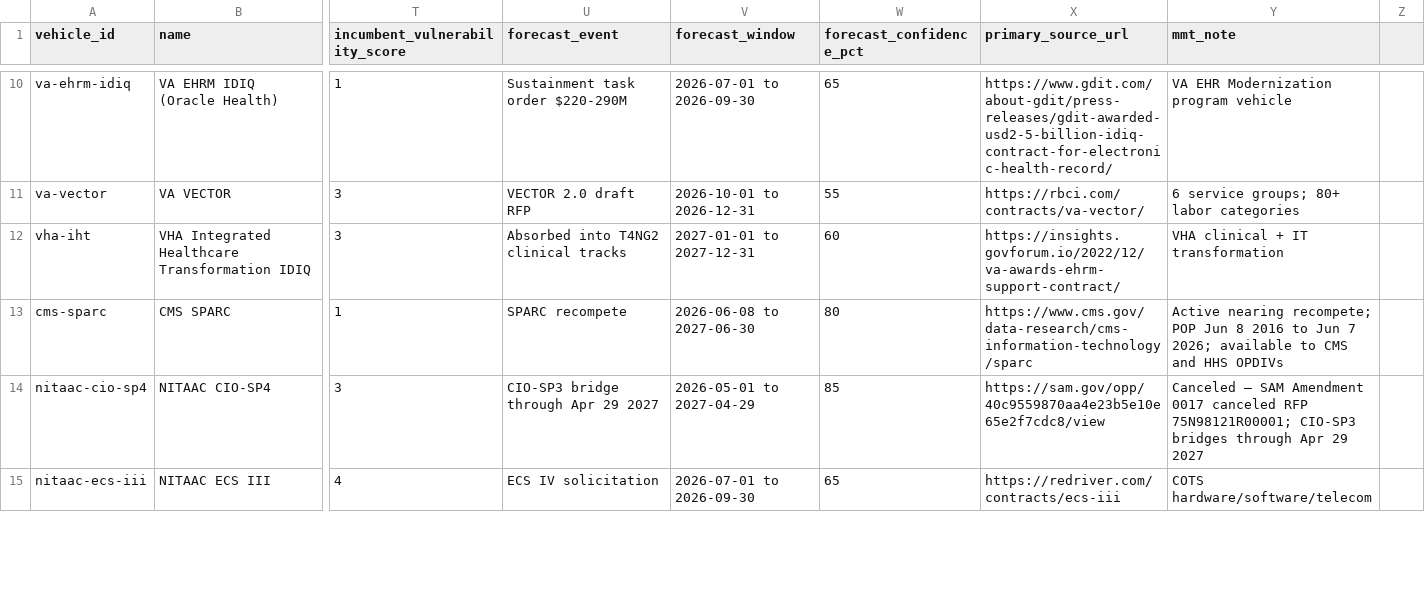
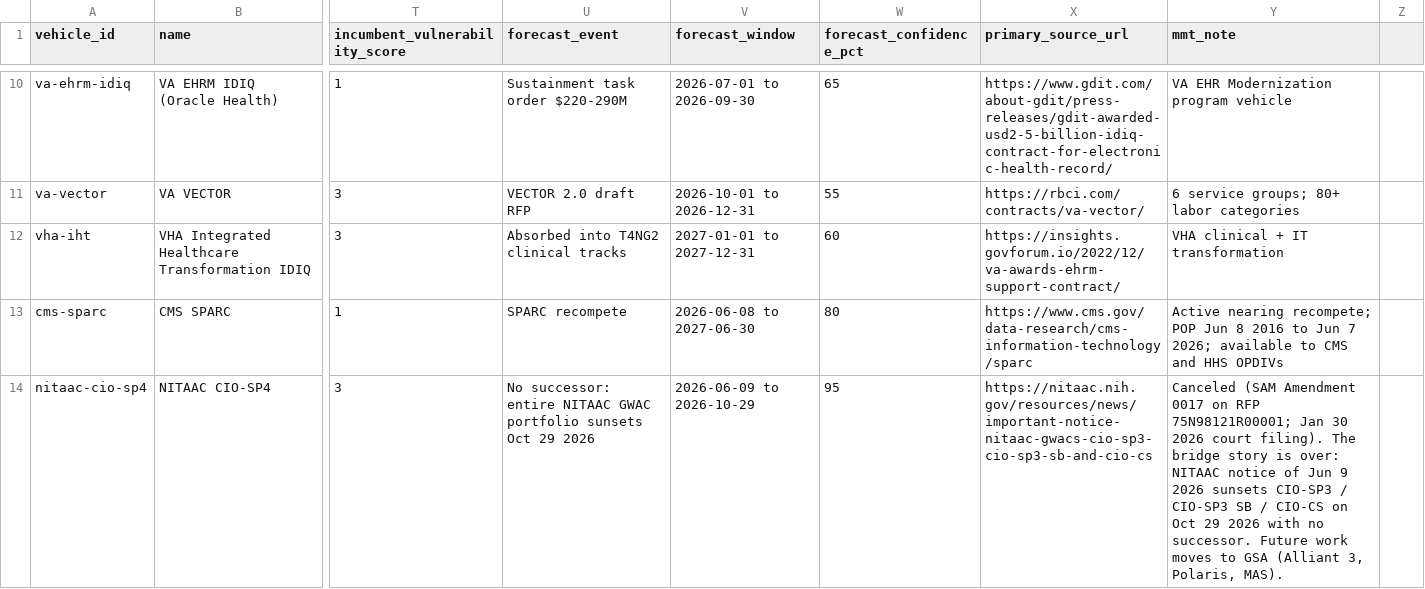
Before and after one commit to maryadawson-code/mmt-site, a CSV file: data/research-agent/idiq-vehicles.csv, drawn as a sheet; only a part is shown, gaps mark what is left out; the shorter side is filled out with more unchanged rows; the diff covers the shown part only; the diff names each change by its address in the sheet, - before the commit and + after, or states it on an @@ line.

```diff
--- a/data/research-agent/idiq-vehicles.csv
+++ b/data/research-agent/idiq-vehicles.csv
-U14 (forecast_event): CIO-SP3 bridge through Apr 29 2027
+U14 (forecast_event): No successor: entire NITAAC GWAC portfolio sunsets Oct 29 2026
-V14 (forecast_window): 2026-05-01 to 2027-04-29
+V14 (forecast_window): 2026-06-09 to 2026-10-29
-W14 (forecast_confidence_pct): 85
+W14 (forecast_confidence_pct): 95
-X14 (primary_source_url): https://sam.gov/opp/40c9559870aa4e23b5e10e65e2f7cdc8/view
+X14 (primary_source_url): https://nitaac.nih.gov/resources/news/important-notice-nitaac-gwacs-cio-sp3-cio-sp3-sb-and-cio-cs
-Y14 (mmt_note): Canceled — SAM Amendment 0017 canceled RFP 75N98121R00001; CIO-SP3 bridges through Apr 29 2027
+Y14 (mmt_note): Canceled (SAM Amendment 0017 on RFP 75N98121R00001; Jan 30 2026 court filing). The bridge story is over: NITAAC notice of Jun 9 2026 sunsets CIO-SP3 / CIO-SP3 SB / CIO-CS on Oct 29 2026 with no successor. Future work moves to GSA (Alliant 3, Polaris, MAS).
```
Also changed, not shown: 2 added rows elsewhere in this file, 17 other files.
